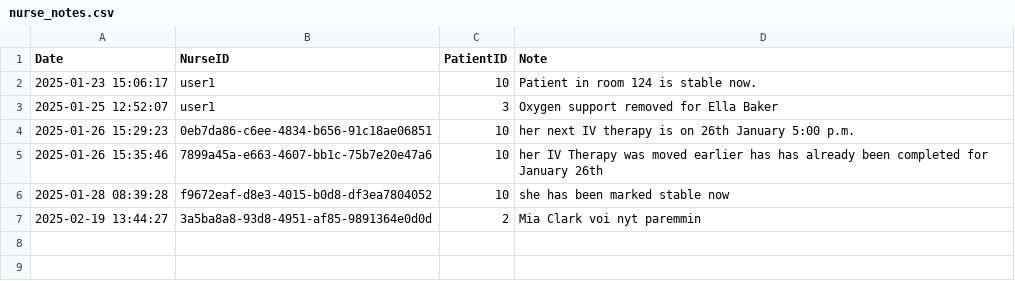
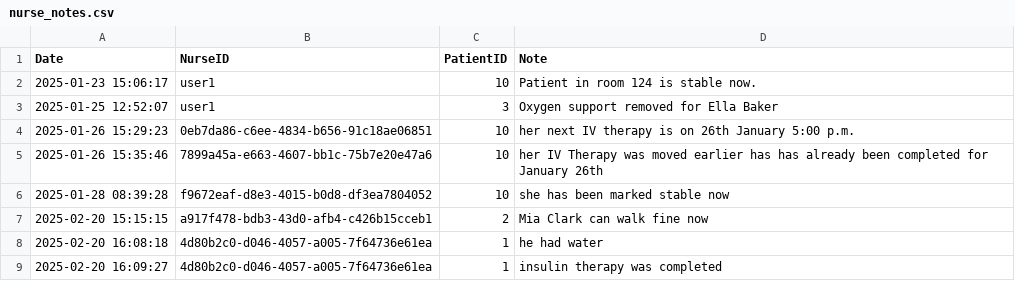
Before and after one commit to irzumjafri/pulse, a CSV file: server/nurse_notes.csv, drawn as a sheet; removed rows and columns are numbered as before the commit, all else as after; the diff names each change by its address in the sheet, - before the commit and + after, or states it on an @@ line.

```diff
--- a/server/nurse_notes.csv
+++ b/server/nurse_notes.csv
-row 7: 2025-02-19 13:44:27 | 3a5ba8a8-93d8-4951-af85-9891364e0d0d | 2 | Mia Clark voi nyt paremmin
+row 7: 2025-02-20 15:15:15 | a917f478-bdb3-43d0-afb4-c426b15cceb1 | 2 | Mia Clark can walk fine now
+row 8: 2025-02-20 16:08:18 | 4d80b2c0-d046-4057-a005-7f64736e61ea | 1 | he had water
+row 9: 2025-02-20 16:09:27 | 4d80b2c0-d046-4057-a005-7f64736e61ea | 1 | insulin therapy was completed
```
Also changed, not shown: server/patient_data.csv, 7 other files.
